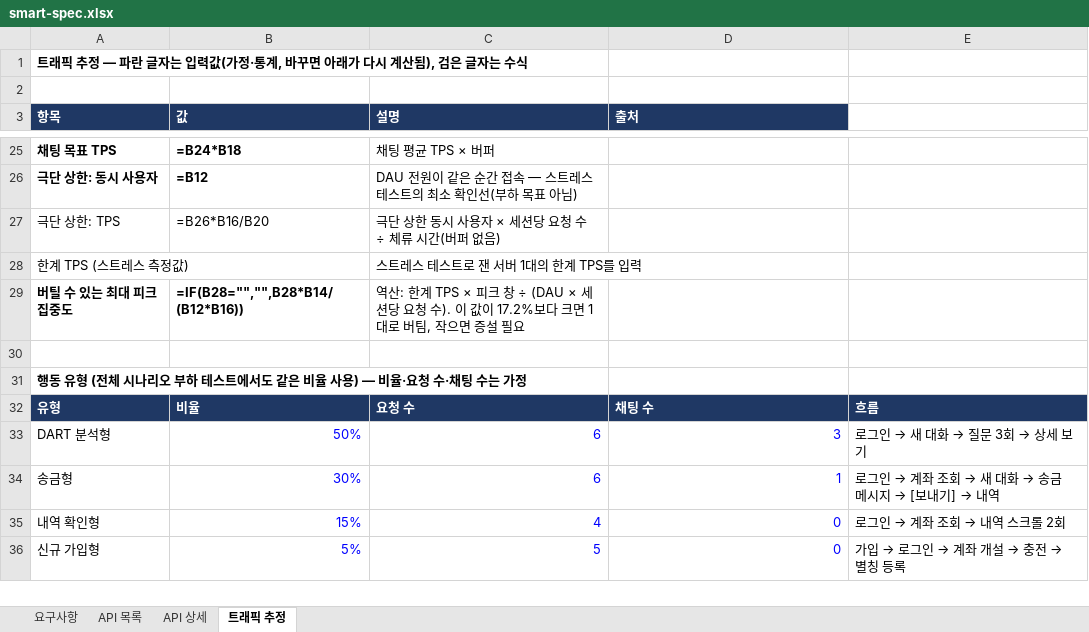
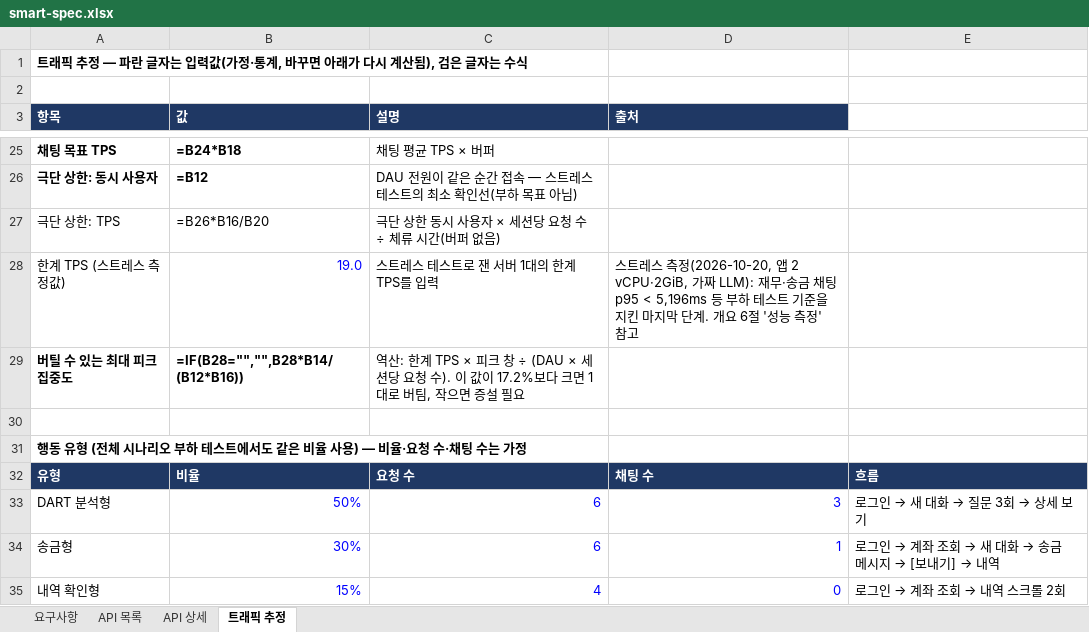
Before and after one commit to softcatch/smart-finance-agent, an Excel workbook: docs/smart-spec.xlsx, sheet 트래픽 추정, drawn as a sheet; only a part is shown, gaps mark what is left out; the shorter side is filled out with more unchanged rows; values as stored, in another font and other column widths than the file's, no borders; formulas without a stored value are shown as written; the diff names each change by its address in the sheet, - before the commit and + after, or states it on an @@ line.

Commit message:
docs(loadtest): 송금 내역·스트레스 측정 결과와 한계 TPS 입력 — 개요 6절, 트래픽 추정 시트 B28 (#69)

```diff
--- a/docs/smart-spec.xlsx (sheet 트래픽 추정)
+++ b/docs/smart-spec.xlsx (sheet 트래픽 추정)
-B28 (값): (empty)
+B28 (값): 19.0
-D28 (출처): (empty)
+D28 (출처): 스트레스 측정(2026-10-20, 앱 2 vCPU·2GiB, 가짜 LLM): 재무·송금 채팅 p95 < 5,196ms 등 부하 테스트 기준을 지킨 마지막 단계. 개요 6절 '성능 측정' 참고
```
Also changed, not shown: 1 other file.
